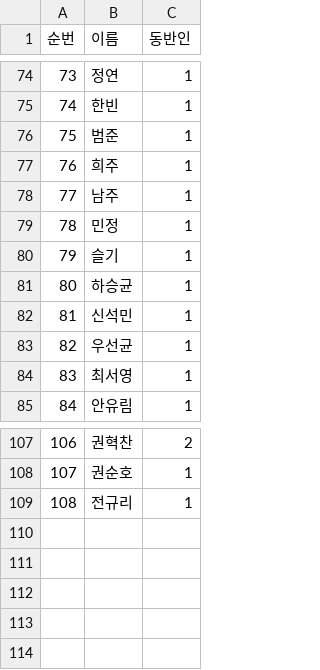
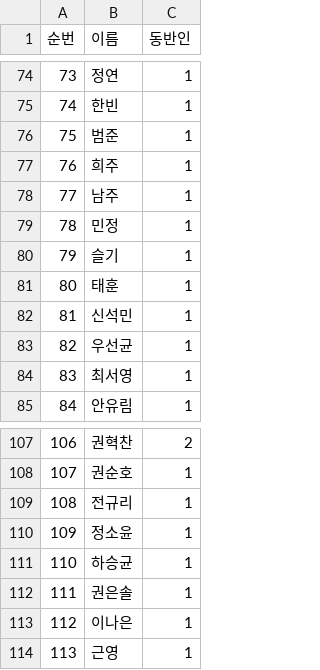
Before and after one commit to dssong1998/wedding_rsvp, a CSV file: apps/api/data/guests.csv, drawn as a sheet; only a part is shown, gaps mark what is left out.

Commit message:
list update

```diff
--- a/apps/api/data/guests.csv
+++ b/apps/api/data/guests.csv
@@ -80,3 +80,3 @@
 79,슬기,1
-80,하승균,1
+80,태훈,1
 81,신석민,1
@@ -109 +109,6 @@
 108,전규리,1
+109,정소윤,1
+110,하승균,1
+111,권은솔,1
+112,이나은,1
+113,근영,1
```
